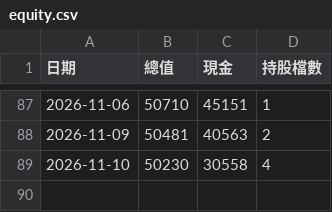
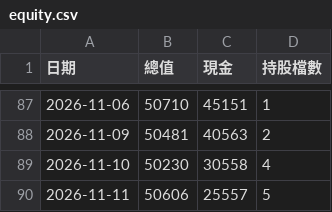
Before and after one commit to 20070117cheng/stock-box-system, a CSV file: outputs/paper/equity.csv, drawn as a sheet; only a part is shown, gaps mark what is left out; the diff names each change by its address in the sheet, - before the commit and + after, or states it on an @@ line.

```diff
--- a/outputs/paper/equity.csv
+++ b/outputs/paper/equity.csv
+row 90: 2026-11-11 | 50606 | 25557 | 5
```
Also changed, not shown: outputs/paper/trades.csv, 14 other files.
